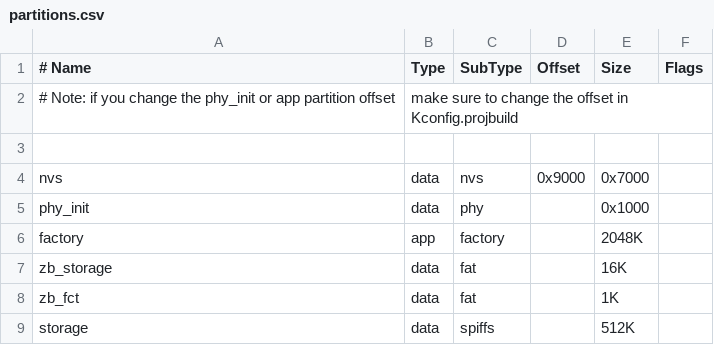
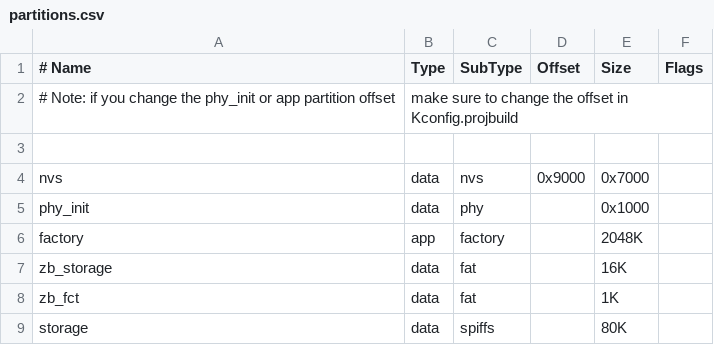
Before and after one commit to GammaTroniques/TICMeter, a CSV file: firmware/partitions.csv, drawn as a sheet; the diff names each change by its address in the sheet, - before the commit and + after, or states it on an @@ line.

```diff
--- a/firmware/partitions.csv
+++ b/firmware/partitions.csv
-E9 (Size): 512K
+E9 (Size): 80K
```
Also changed, not shown: 12 other files.
